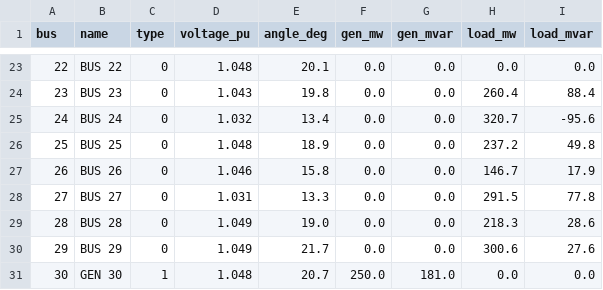
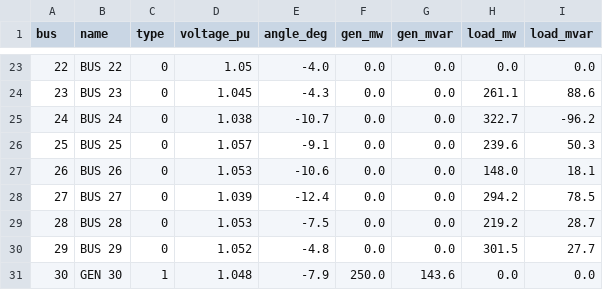
Before and after one commit to 111auricio-carvalho/SEP, a CSV file: results/zip_buses.csv, drawn as a sheet; only a part is shown, gaps mark what is left out; the diff covers the shown part only.

```diff
--- a/results/zip_buses.csv
+++ b/results/zip_buses.csv
@@ -23,9 +23,9 @@ bus,name,type,voltage_pu,angle_deg,gen_mw,gen_mvar,load_mw,load_mvar
-22,BUS 22,0,1.048,20.1,0.0,0.0,0.0,0.0
-23,BUS 23,0,1.043,19.8,0.0,0.0,260.4,88.4
-24,BUS 24,0,1.032,13.4,0.0,0.0,320.7,-95.6
-25,BUS 25,0,1.048,18.9,0.0,0.0,237.2,49.8
-26,BUS 26,0,1.046,15.8,0.0,0.0,146.7,17.9
-27,BUS 27,0,1.031,13.3,0.0,0.0,291.5,77.8
-28,BUS 28,0,1.049,19.0,0.0,0.0,218.3,28.6
-29,BUS 29,0,1.049,21.7,0.0,0.0,300.6,27.6
-30,GEN 30,1,1.048,20.7,250.0,181.0,0.0,0.0
+22,BUS 22,0,1.05,-4.0,0.0,0.0,0.0,0.0
+23,BUS 23,0,1.045,-4.3,0.0,0.0,261.1,88.6
+24,BUS 24,0,1.038,-10.7,0.0,0.0,322.7,-96.2
+25,BUS 25,0,1.057,-9.1,0.0,0.0,239.6,50.3
+26,BUS 26,0,1.053,-10.6,0.0,0.0,148.0,18.1
+27,BUS 27,0,1.039,-12.4,0.0,0.0,294.2,78.5
+28,BUS 28,0,1.053,-7.5,0.0,0.0,219.2,28.7
+29,BUS 29,0,1.052,-4.8,0.0,0.0,301.5,27.7
+30,GEN 30,1,1.048,-7.9,250.0,143.6,0.0,0.0
```
Also changed, not shown: 84 edited cells elsewhere in this file, results/base_branches.csv, results/compare_zip110_vs_zip_branches.csv, 21 other files.
